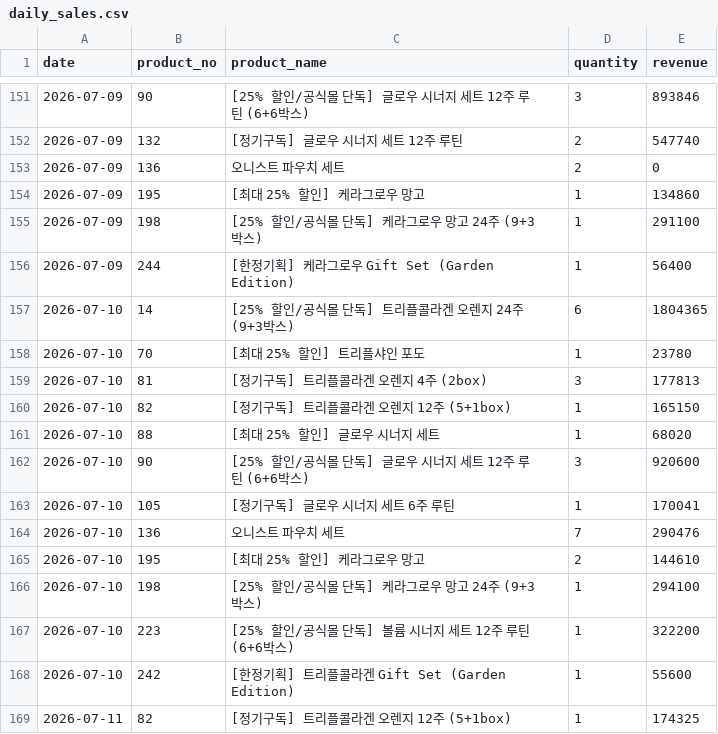
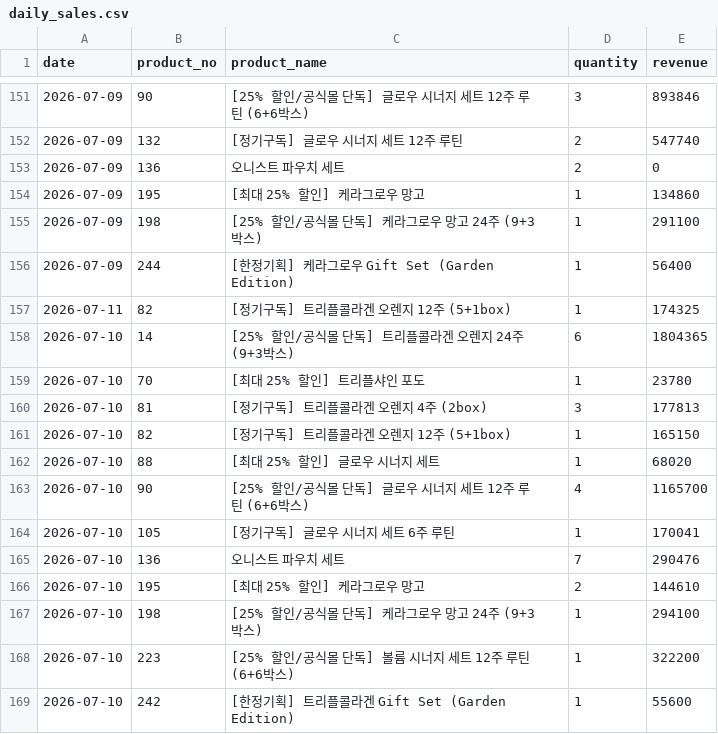
Before and after one commit to kaioh1010/cafe24-tracker, a CSV file: data/daily_sales.csv, drawn as a sheet; only a part is shown, gaps mark what is left out.

```diff
--- a/data/daily_sales.csv
+++ b/data/daily_sales.csv
@@ -156,2 +156,3 @@ date,product_no,product_name,quantity,revenue
 2026-07-09,244,[한정기획] 케라그로우 Gift Set (Garden Edition),1,56400
+2026-07-11,82,[정기구독] 트리플콜라겐 오렌지 12주 (5+1box),1,174325
 2026-07-10,14,[25% 할인/공식몰 단독] 트리플콜라겐 오렌지 24주 (9+3박스),6,1804365
@@ -161,3 +162,3 @@ date,product_no,product_name,quantity,revenue
 2026-07-10,88,[최대 25% 할인] 글로우 시너지 세트,1,68020
-2026-07-10,90,[25% 할인/공식몰 단독] 글로우 시너지 세트  12주 루틴 (6+6박스),3,920600
+2026-07-10,90,[25% 할인/공식몰 단독] 글로우 시너지 세트  12주 루틴 (6+6박스),4,1165700
 2026-07-10,105,[정기구독] 글로우 시너지 세트 6주 루틴,1,170041
@@ -168,2 +169 @@ date,product_no,product_name,quantity,revenue
 2026-07-10,242,[한정기획] 트리플콜라겐 Gift Set (Garden Edition),1,55600
-2026-07-11,82,[정기구독] 트리플콜라겐 오렌지 12주 (5+1box),1,174325
```
